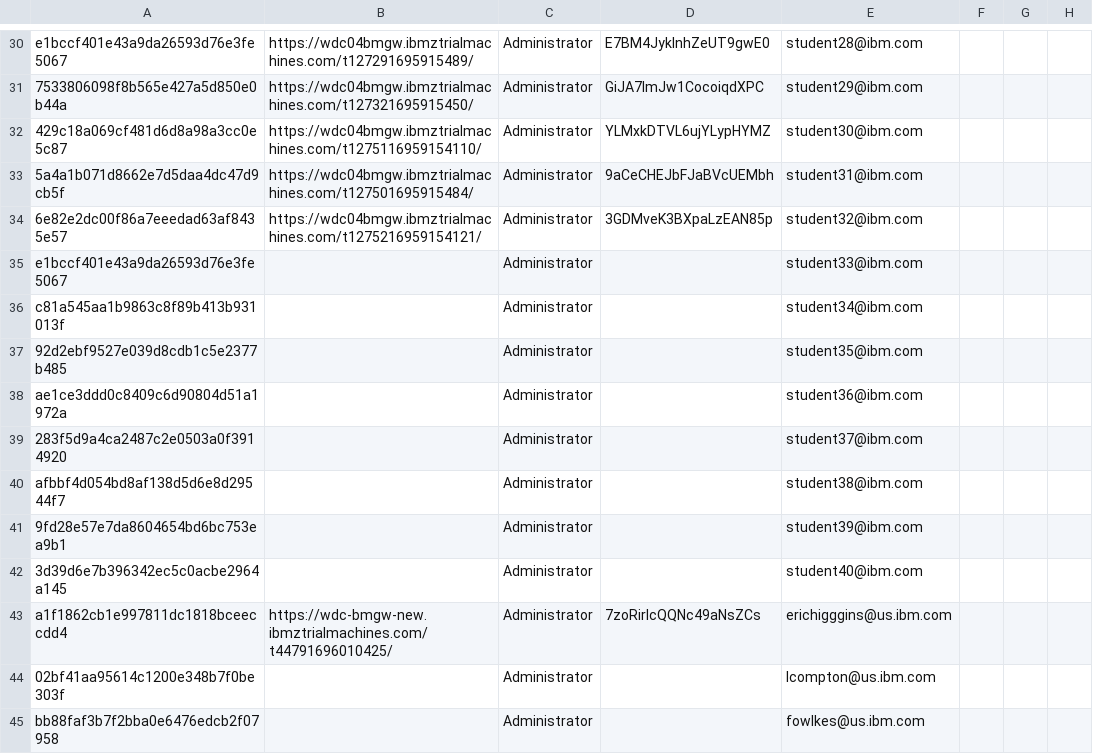
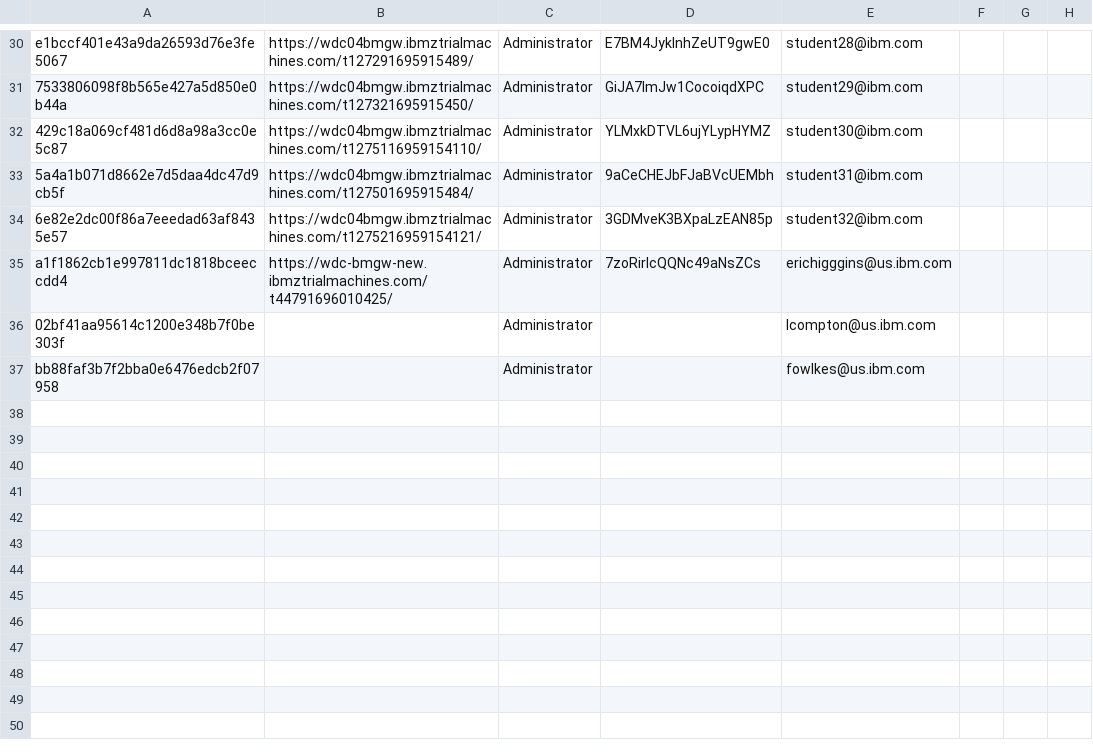
Before and after one commit to emitchj/WSC-CICSzVA-Registration, a CSV file: labs.csv, drawn as a sheet; only a part is shown, gaps mark what is left out.

Commit message:
Add files via upload

```diff
--- a/labs.csv
+++ b/labs.csv
@@ -34,10 +34,2 @@ e1bccf401e43a9da26593d76e3fe5067,https://wdc04bmgw.ibmztrialmachines.com/t127291
 6e82e2dc00f86a7eeedad63af8435e57,https://wdc04bmgw.ibmztrialmachines.com/t1275216959154121/,Administrator,3GDMveK3BXpaLzEAN85p,student32@ibm.com,,,
-e1bccf401e43a9da26593d76e3fe5067, ,Administrator,,student33@ibm.com,,,
-c81a545aa1b9863c8f89b413b931013f, ,Administrator,,student34@ibm.com,,,
-92d2ebf9527e039d8cdb1c5e2377b485, ,Administrator,,student35@ibm.com,,,
-ae1ce3ddd0c8409c6d90804d51a1972a, ,Administrator,,student36@ibm.com,,,
-283f5d9a4ca2487c2e0503a0f3914920, ,Administrator,,student37@ibm.com,,,
-afbbf4d054bd8af138d5d6e8d29544f7, ,Administrator,,student38@ibm.com,,,
-9fd28e57e7da8604654bd6bc753ea9b1, ,Administrator,,student39@ibm.com,,,
-3d39d6e7b396342ec5c0acbe2964a145, ,Administrator,,student40@ibm.com,,,
 a1f1862cb1e997811dc1818bceeccdd4,https://wdc-bmgw-new.ibmztrialmachines.com/t44791696010425/,Administrator,7zoRirIcQQNc49aNsZCs,erichigggins@us.ibm.com,,,
```
